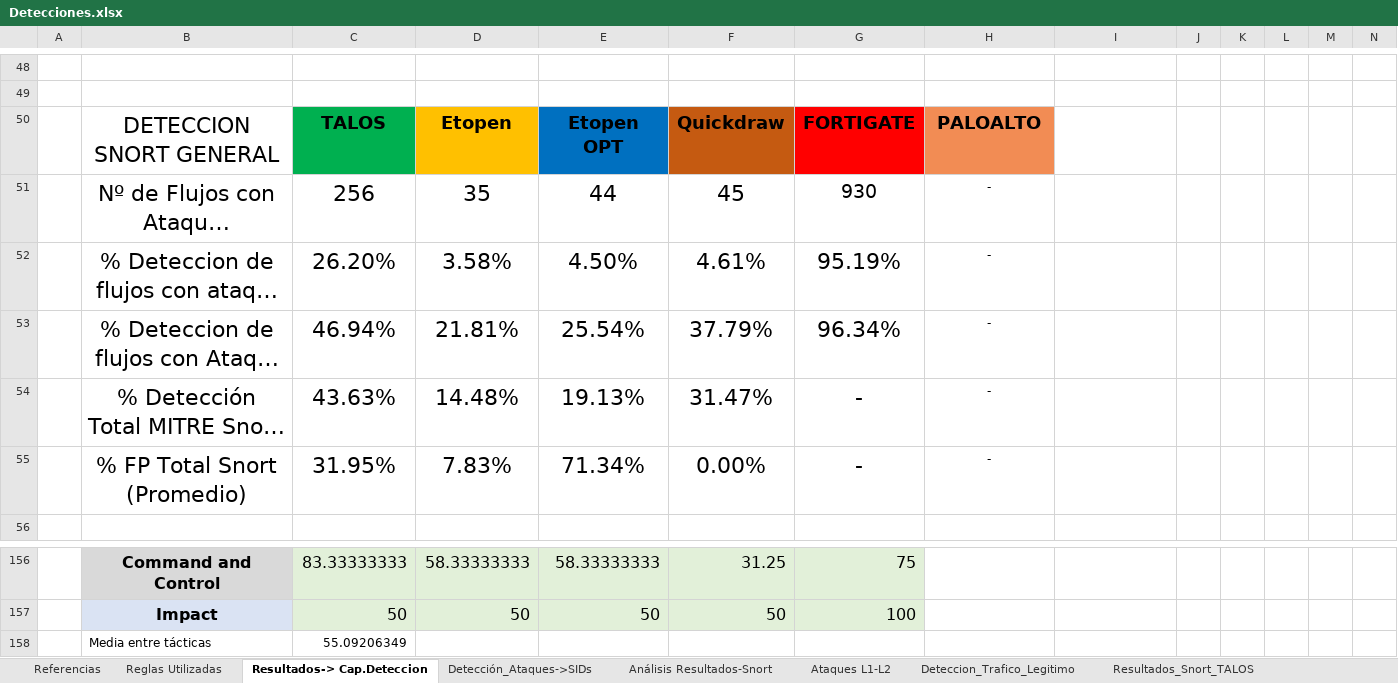
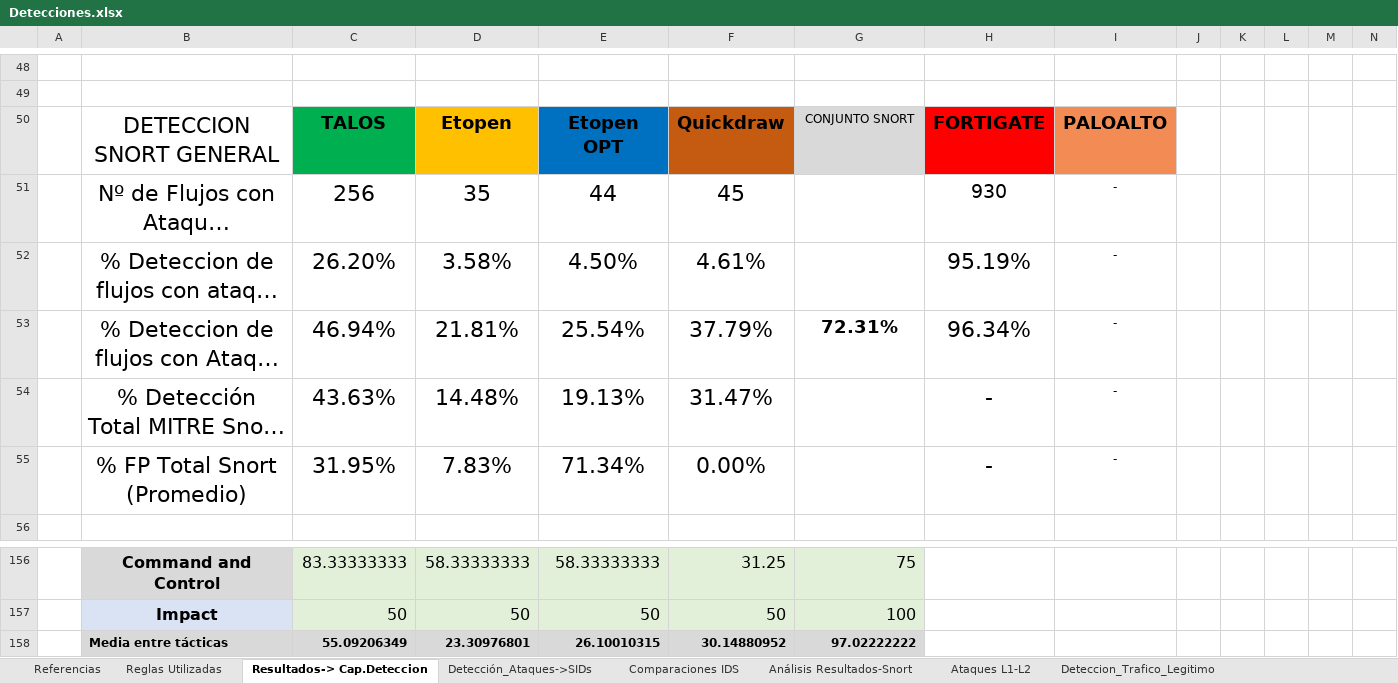
Before and after one commit to AmelendezC/TFG_ICS_ANDRES_MELENDEZ, an Excel workbook: Analisis Detecciones/Detecciones.xlsx, sheet Resultados-> Cap.Deteccion, drawn as a sheet; only a part is shown, gaps mark what is left out; long unchanged cells end in …; values as stored, in another font and other column widths than the file's, no borders; charts and pictures not drawn; removed rows and columns are numbered as before the commit, all else as after; rows hold the shown columns only; the diff names each change by its address in the sheet, - before the commit and + after, or states it on an @@ line.

```diff
--- a/Analisis Detecciones/Detecciones.xlsx (sheet Resultados-> Cap.Deteccion)
+++ b/Analisis Detecciones/Detecciones.xlsx (sheet Resultados-> Cap.Deteccion)
+sheet tab: Comparaciones IDS
-G50: FORTIGATE
+G50: CONJUNTO SNORT
@@ G50 fill: #FF0000 → #D9D9D9, bold: on → off, text size: smaller @@
-H50: PALOALTO
+H50: FORTIGATE
-H50 fill: #F28C54
+H50 fill: #FF0000
-I50: (empty)
+I50: PALOALTO
-I50 fill: none
+I50 fill: #F28C54
-G51: 930
+G51: (empty)
-H51: -
+H51: 930
@@ H51:H55 text size: larger @@
-I51:I55: (empty)
+I51:I55: -
-G52: 95.19%
+G52: (empty)
-H52: -
+H52: 95.19%
-G53: 96.34%
+G53: 72.31%
@@ G53 text size: smaller, bold: off → on @@
-H53: -
+H53: 96.34%
-G54:G55: -
+G54:G55: (empty)
-row 158:  | Media entre tácticas | 55.09206349
+row 158:  | Media entre tácticas | 55.09206349 | 23.30976801 | 26.10010315 | 30.14880952 | 97.02222222
```
Also changed, not shown: sheet Detección_Ataques->SIDs, sheet Análisis Resultados-Snort, sheet Reglas Utilizadas, sheet Resultados_FortiGate, sheet Ataques L1-L2, formulas that keep their value, charts or pictures.
